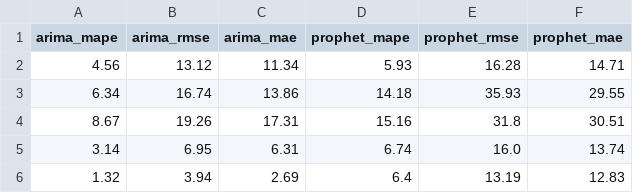
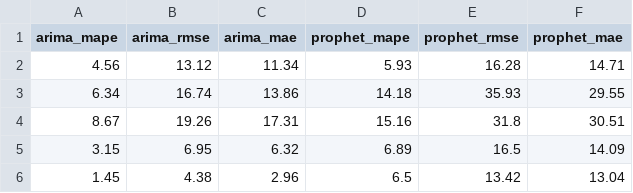
Before and after one commit to seungjoohan/stock-prediction-system, a CSV file: artifacts/AAPL_metrics.csv, drawn as a sheet.

```diff
--- a/artifacts/AAPL_metrics.csv
+++ b/artifacts/AAPL_metrics.csv
@@ -4,3 +4,3 @@ arima_mape,arima_rmse,arima_mae,prophet_mape,prophet_rmse,prophet_mae
 8.67,19.26,17.31,15.16,31.8,30.51
-3.14,6.95,6.31,6.74,16.0,13.74
-1.32,3.94,2.69,6.4,13.19,12.83
+3.15,6.95,6.32,6.89,16.5,14.09
+1.45,4.38,2.96,6.5,13.42,13.04
```
Also changed, not shown: artifacts/GOOG_metrics.csv, artifacts/TSLA_metrics.csv, 9 other files.
